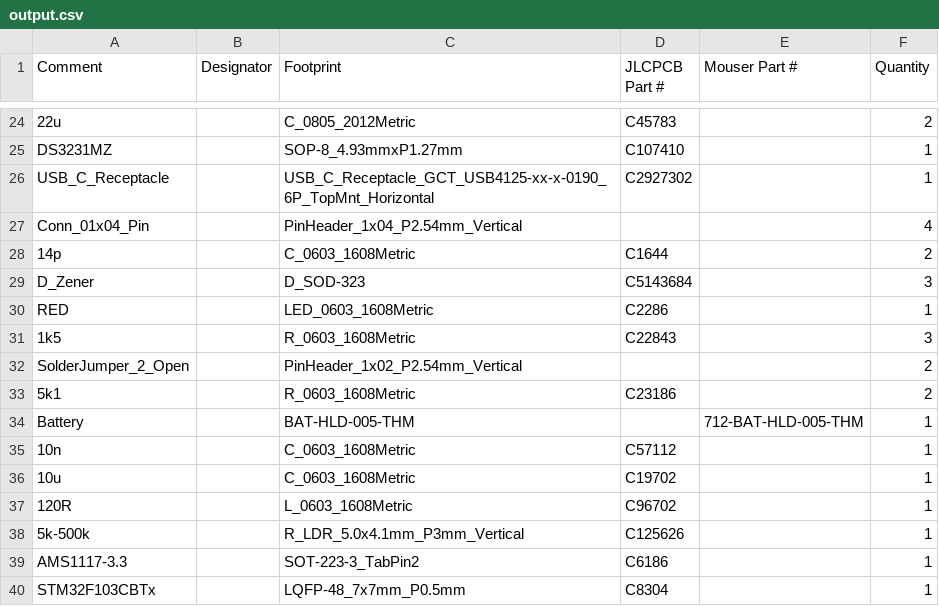
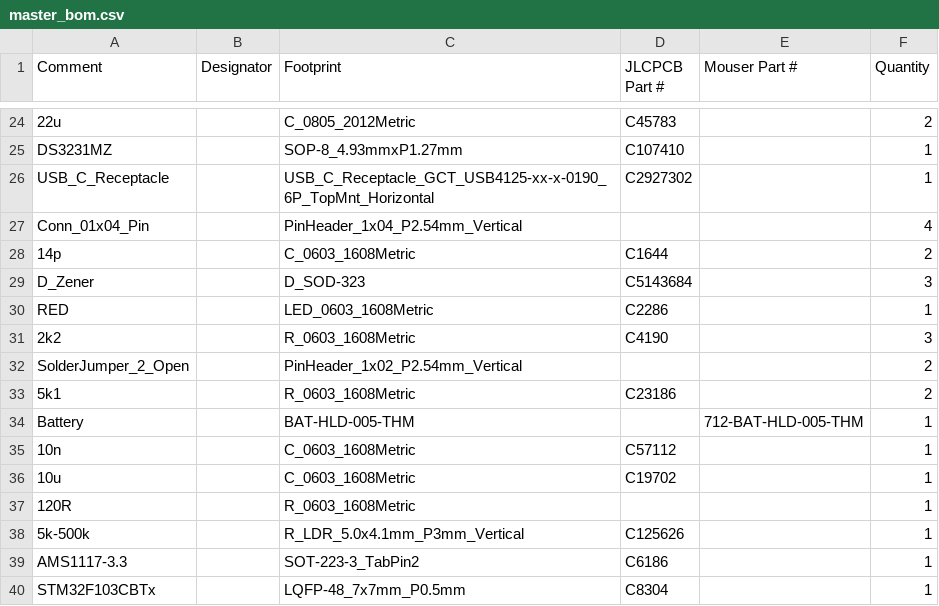
Before and after one commit to Hardware7253/OperationUrd, a CSV file: master_bom.csv (was output.csv), drawn as a sheet; only a part is shown, gaps mark what is left out.

```diff
--- a/output.csv
+++ b/master_bom.csv
@@ -30,3 +30,3 @@
 "RED";;"LED_0603_1608Metric";"C2286";;1
-"1k5";;"R_0603_1608Metric";"C22843";;3
+"2k2";;"R_0603_1608Metric";"C4190";;3
 "SolderJumper_2_Open";;"PinHeader_1x02_P2.54mm_Vertical";;;2
@@ -36,3 +36,3 @@
 "10u";;"C_0603_1608Metric";"C19702";;1
-"120R";;"L_0603_1608Metric";"C96702";;1
+"120R";;"R_0603_1608Metric";;;1
 "5k-500k";;"R_LDR_5.0x4.1mm_P3mm_Vertical";"C125626";;1
```
Also changed, not shown: microcontroller/manufacture/microcontroller.csv, nixie_board/manufacture/nixie_board.csv, 50 other files.
